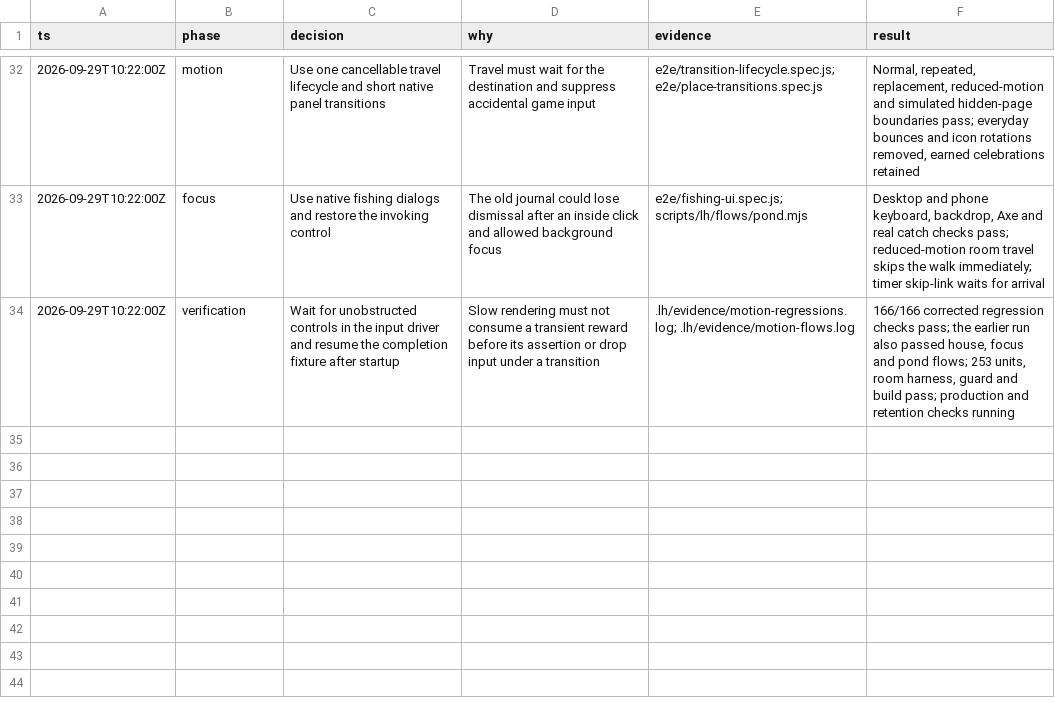
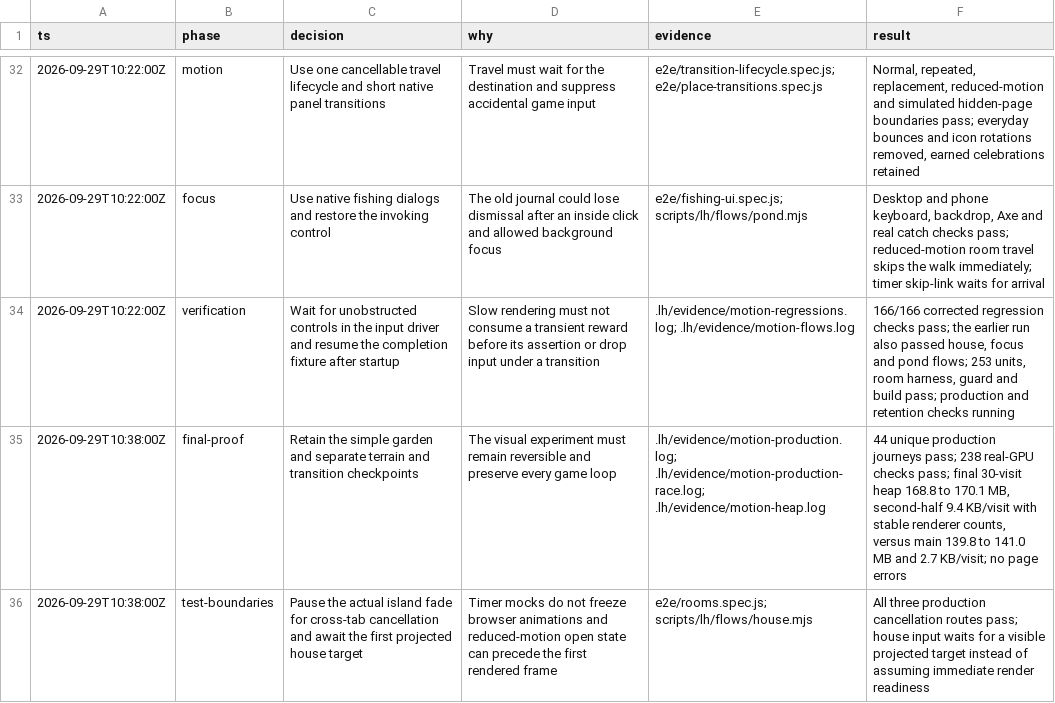
Before and after one commit to rynbol/little-hours, a TSV file: docs/game-appeal-decisions.tsv, drawn as a sheet; only a part is shown, gaps mark what is left out.

Commit message:
test(ux): verify cross-tab travel and first-frame readiness

```diff
--- a/docs/game-appeal-decisions.tsv
+++ b/docs/game-appeal-decisions.tsv
@@ -34 +34,3 @@ ts	phase	decision	why	evidence	result
 2026-09-29T10:22:00Z	verification	Wait for unobstructed controls in the input driver and resume the completion fixture after startup	Slow rendering must not consume a transient reward before its assertion or drop input under a transition	.lh/evidence/motion-regressions.log; .lh/evidence/motion-flows.log	166/166 corrected regression checks pass; the earlier run also passed house, focus and pond flows; 253 units, room harness, guard and build pass; production and retention checks running
+2026-09-29T10:38:00Z	final-proof	Retain the simple garden and separate terrain and transition checkpoints	The visual experiment must remain reversible and preserve every game loop	.lh/evidence/motion-production.log; .lh/evidence/motion-production-race.log; .lh/evidence/motion-heap.log	44 unique production journeys pass; 238 real-GPU checks pass; final 30-visit heap 168.8 to 170.1 MB, second-half 9.4 KB/visit with stable renderer counts, versus main 139.8 to 141.0 MB and 2.7 KB/visit; no page errors
+2026-09-29T10:38:00Z	test-boundaries	Pause the actual island fade for cross-tab cancellation and await the first projected house target	Timer mocks do not freeze browser animations and reduced-motion open state can precede the first rendered frame	e2e/rooms.spec.js; scripts/lh/flows/house.mjs	All three production cancellation routes pass; house input waits for a visible projected target instead of assuming immediate render readiness
```
Also changed, not shown: 2 other files.
